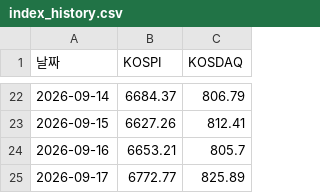
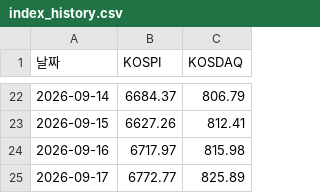
Before and after one commit to frel7022-png/Ochestration, a CSV file: index_history.csv, drawn as a sheet; only a part is shown, gaps mark what is left out.

```diff
--- a/index_history.csv
+++ b/index_history.csv
@@ -23,3 +23,3 @@
 2026-09-15,6627.26,812.41
-2026-09-16,6653.21,805.7
+2026-09-16,6717.97,815.98
 2026-09-17,6772.77,825.89
```
Also changed, not shown: bigcap_history.csv, 2 other files.
